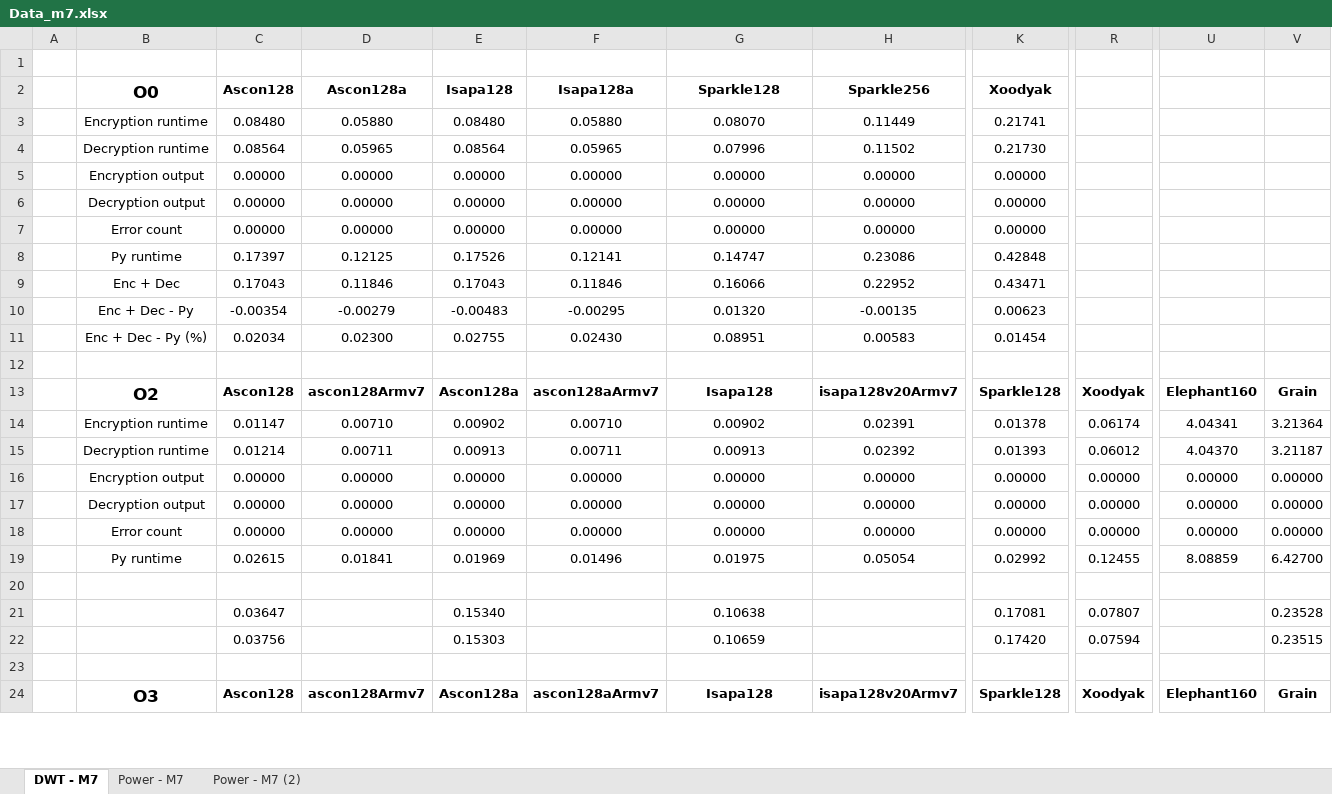
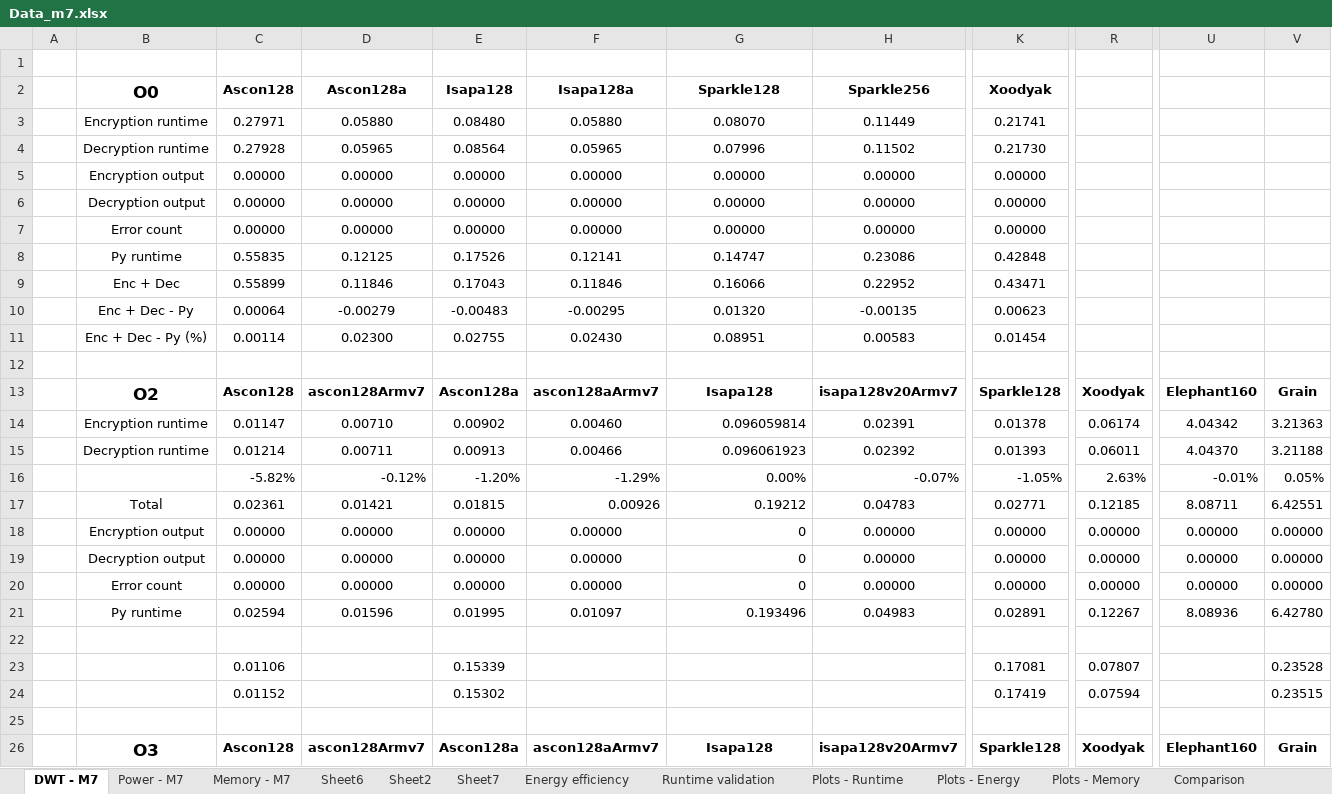
Before and after one commit to mrabie9/lwc-cortex-m, an Excel workbook: Data/Data_m7.xlsx, sheet DWT - M7, drawn as a sheet; only a part is shown, gaps mark what is left out; values as stored, in another font and other column widths than the file's, no borders; removed rows and columns are numbered as before the commit, all else as after; rows hold the shown columns only; the diff covers the shown part only; the diff names each change by its address in the sheet, - before the commit and + after, or states it on an @@ line.

```diff
--- a/Data/Data_m7.xlsx (sheet DWT - M7)
+++ b/Data/Data_m7.xlsx (sheet DWT - M7)
-sheet tab: Power - M7 (2)
+sheet tab: Memory - M7
+sheet tab: Sheet6
+sheet tab: Sheet2
+sheet tab: Sheet7
+sheet tab: Energy efficiency
+sheet tab: Runtime validation
+sheet tab: Plots - Runtime
+sheet tab: Plots - Energy
+sheet tab: Plots - Memory
+sheet tab: Comparison
-C3 (Ascon128): 0.08480
+C3 (Ascon128): 0.27971
-C4 (Ascon128): 0.08564
+C4 (Ascon128): 0.27928
-C8 (Ascon128): 0.17397
+C8 (Ascon128): 0.55835
-C9 (Ascon128): 0.17043
+C9 (Ascon128): 0.55899
-C10 (Ascon128): -0.00354
+C10 (Ascon128): 0.00064
-C11 (Ascon128): 0.02034
+C11 (Ascon128): 0.00114
-F14 (Isapa128a): 0.00710
+F14 (Isapa128a): 0.00460
-G14 (Sparkle128): 0.00902
+G14 (Sparkle128): 0.096059814
-G14:G15 alignment: center
+G14:G15 alignment: right
-U14: 4.04341
+U14: 4.04342
-V14: 3.21364
+V14: 3.21363
-F15 (Isapa128a): 0.00711
+F15 (Isapa128a): 0.00466
-G15 (Sparkle128): 0.00913
+G15 (Sparkle128): 0.096061923
-R15: 0.06012
+R15: 0.06011
-V15: 3.21187
+V15: 3.21188
+row 16:  |  | -5.82% | -0.12% | -1.20% | -1.29% | 0.00% | -0.07% | -1.05% | 2.63% | -0.01% | 0.05%
+row 17:  | Total | 0.02361 | 0.01421 | 0.01815 | 0.00926 | 0.19212 | 0.04783 | 0.02771 | 0.12185 | 8.08711 | 6.42551
-G18:G20 (Sparkle128): 0.00000
+G18:G20 (Sparkle128): 0
-G18:G20 alignment: center
+G18:G20 alignment: right
-row 19:  | Py runtime | 0.02615 | 0.01841 | 0.01969 | 0.01496 | 0.01975 | 0.05054 | 0.02992 | 0.12455 | 8.08859 | 6.42700
+row 21:  | Py runtime | 0.02594 | 0.01596 | 0.01995 | 0.01097 | 0.193496 | 0.04983 | 0.02891 | 0.12267 | 8.08936 | 6.42780
-C23 (Ascon128): 0.03647
+C23 (Ascon128): 0.01106
-E23 (Isapa128): 0.15340
+E23 (Isapa128): 0.15339
-G23 (Sparkle128): 0.10638
+G23 (Sparkle128): (empty)
-C24 (Ascon128): 0.03756
+C24 (Ascon128): 0.01152
-E24 (Isapa128): 0.15303
+E24 (Isapa128): 0.15302
-G24 (Sparkle128): 0.10659
+G24 (Sparkle128): (empty)
-K24 (Xoodyak): 0.17420
+K24 (Xoodyak): 0.17419
```
Also changed, not shown: 44 added rows, 2 removed rows, 46 edited cells and cell formats elsewhere in this sheet, sheet Power - M7, sheet Memory - M7, other sheet tabs, formulas that keep their value, charts or pictures, 5 other files.
